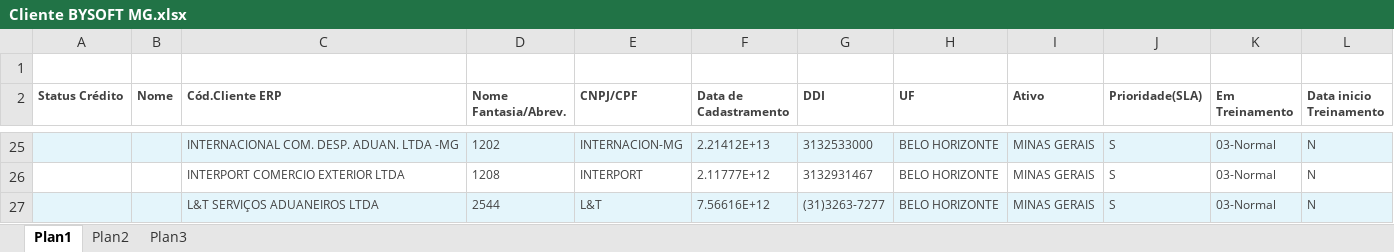
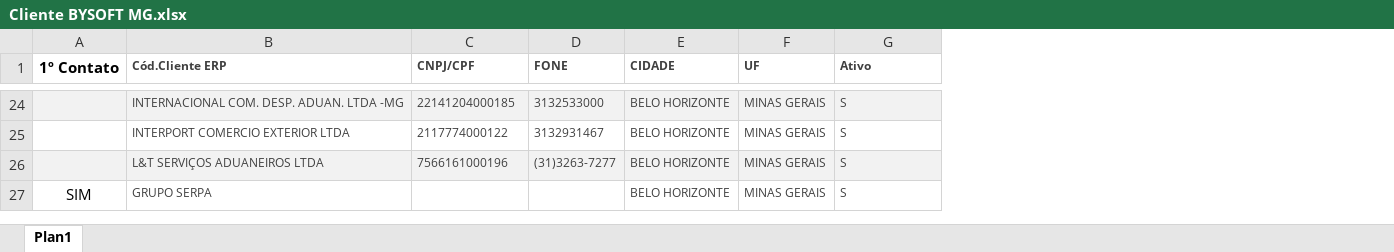
Before and after one commit to naeltonb/netnfs-e, an Excel workbook: Documentos do Projeto/Cliente BYSOFT MG.xlsx, sheet Plan1, drawn as a sheet; only a part is shown, gaps mark what is left out; values as stored, in another font and other column widths than the file's, no borders; charts and pictures not drawn; removed rows and columns are numbered as before the commit, all else as after; the diff covers the shown part only; the diff names each change by its address in the sheet, - before the commit and + after, or states it on an @@ line.

```diff
--- a/Documentos do Projeto/Cliente BYSOFT MG.xlsx (sheet Plan1)
+++ b/Documentos do Projeto/Cliente BYSOFT MG.xlsx (sheet Plan1)
-sheet tab: Plan2
-sheet tab: Plan3
-column A (Status Crédito), empty
-column B (Nome), empty
+column A (1º Contato), empty
-column D (Nome Fantasia/Abrev.), rows 25-27: 1202 | 1208 | 2544
-column F (Data de Cadastramento), rows 25-27: 2.21412E+13 | 2.11777E+12 | 7.56616E+12
-column K (Em Treinamento), rows 25-27: all 03-Normal
-column L (Data inicio Treinamento), rows 25-27: all N
-row 1: (empty)
-D1: DDI
+D1: FONE
-E1: UF
+E1: CIDADE
-F1: Ativo
+F1: UF
-G1: Prioridade(SLA)
+G1: Ativo
-C24 (CNPJ/CPF): INTERNACION-MG
+C24 (CNPJ/CPF): 22141204000185
-C25 (CNPJ/CPF): INTERPORT
+C25 (CNPJ/CPF): 2117774000122
-C26 (CNPJ/CPF): L&T
+C26 (CNPJ/CPF): 7566161000196
+row 27: SIM | GRUPO SERPA |  |  | BELO HORIZONTE | MINAS GERAIS | S
```
Also changed, not shown: 22 edited cells and cell formats elsewhere in this sheet, charts or pictures, 2 other files.
